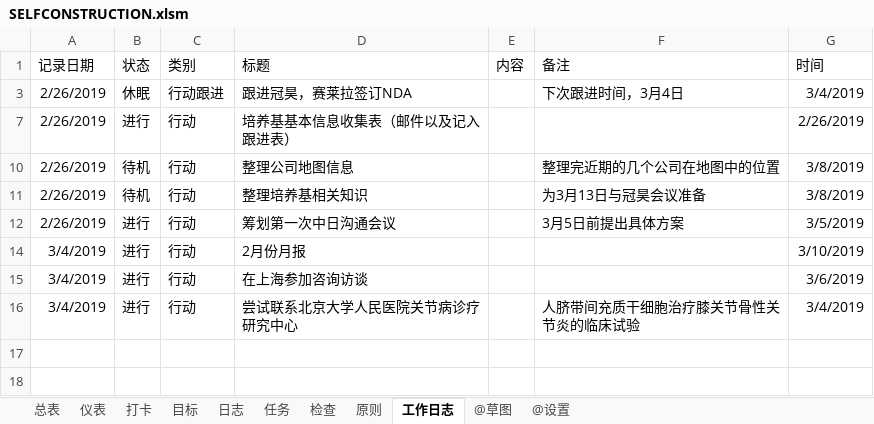
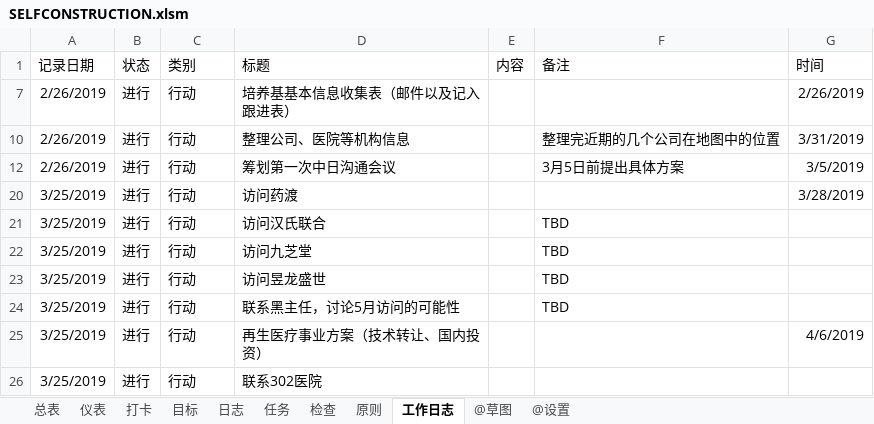
Before and after one commit to MrGangMa/ExcelProjects, an Excel workbook: SELFCONSTRUCTION.xlsm, sheet 工作日志, drawn as a sheet; values as stored, in another font and other column widths than the file's, no borders; table styles not drawn; removed rows and columns are numbered as before the commit, all else as after; the diff names each change by its address in the sheet, - before the commit and + after, or states it on an @@ line.

```diff
--- a/SELFCONSTRUCTION.xlsm (sheet 工作日志)
+++ b/SELFCONSTRUCTION.xlsm (sheet 工作日志)
@@ row 3 hidden: 2/26/2019 | 休眠 | 行动跟进 | 跟进冠昊，赛莱拉签订NDA |  | 下次跟进时间，3月4日 | 3/4/2019 @@
-B10 (状态): 待机
+B10 (状态): 进行
-D10 (标题): 整理公司地图信息
+D10 (标题): 整理公司、医院等机构信息
-G10 (时间): 3/8/2019
+G10 (时间): 3/31/2019
@@ row 11 hidden: 2/26/2019 | 待机 | 行动 | 整理培养基相关知识 |  | 为3月13日与冠昊会议准备 | 3/8/2019 @@
-A20 (记录日期): 3/4/2019
+A20 (记录日期): 3/25/2019
-D20 (标题): 2月份月报
+D20 (标题): 访问药渡
-G20 (时间): 3/10/2019
+G20 (时间): 3/28/2019
+row 21: 3/25/2019 | 进行 | 行动 | 访问汉氏联合 |  | TBD
+row 22: 3/25/2019 | 进行 | 行动 | 访问九芝堂 |  | TBD
+row 23: 3/25/2019 | 进行 | 行动 | 访问昱龙盛世 |  | TBD
+row 24: 3/25/2019 | 进行 | 行动 | 联系黑主任，讨论5月访问的可能性 |  | TBD
-A25 (记录日期): 3/4/2019
+A25 (记录日期): 3/25/2019
-D25 (标题): 在上海参加咨询访谈
+D25 (标题): 再生医疗事业方案（技术转让、国内投资）
-G25 (时间): 3/6/2019
+G25 (时间): 4/6/2019
-row 16: 3/4/2019 | 进行 | 行动 | 尝试联系北京大学人民医院关节病诊疗研究中心 |  | 人脐带间充质干细胞治疗膝关节骨性关节炎的临床试验 | 3/4/2019
+row 26: 3/25/2019 | 进行 | 行动 | 联系302医院
```
Also changed, not shown: sheet 打卡, sheet 任务, sheet 检查, sheet 日志, hidden cells, charts or pictures, 关键信息汇总-Protected.xlsx, 马佳樱小账本.xlsx.
